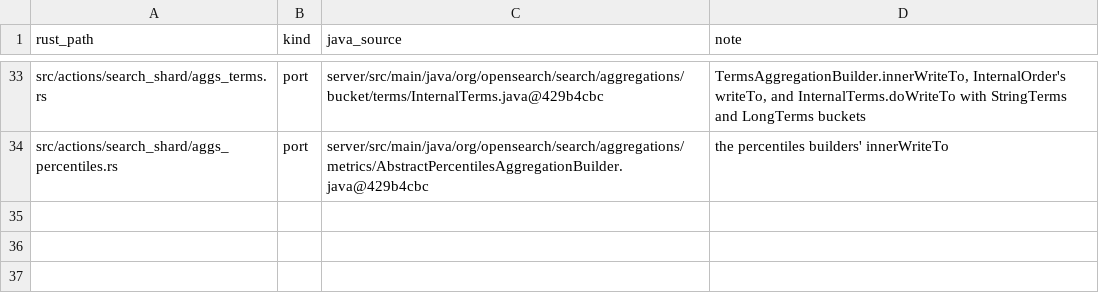
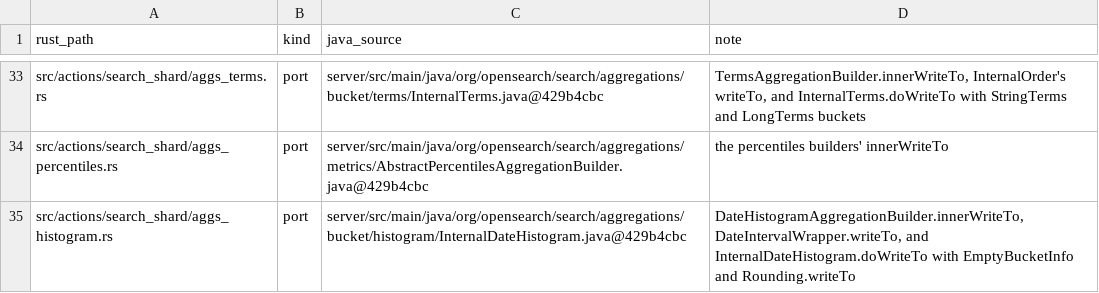
Before and after one commit to huyz0/opensearch-serverless, a TSV file: crates/transport/port-map.tsv, drawn as a sheet; only a part is shown, gaps mark what is left out; the diff names each change by its address in the sheet, - before the commit and + after, or states it on an @@ line.

```diff
--- a/crates/transport/port-map.tsv
+++ b/crates/transport/port-map.tsv
+row 35: src/actions/search_shard/aggs_histogram.rs | port | server/src/main/java/org/opensearch/search/aggregations/bucket/histogram/InternalDateHistogram.java@429b4cbc | DateHistogramAggregationBuilder.innerWriteTo, DateIntervalWrapper.writeTo, and InternalDateHistogram.doWriteTo with EmptyBucketInfo and Rounding.writeTo
```
Also changed, not shown: crates/node/port-map.tsv, 19 other files.
